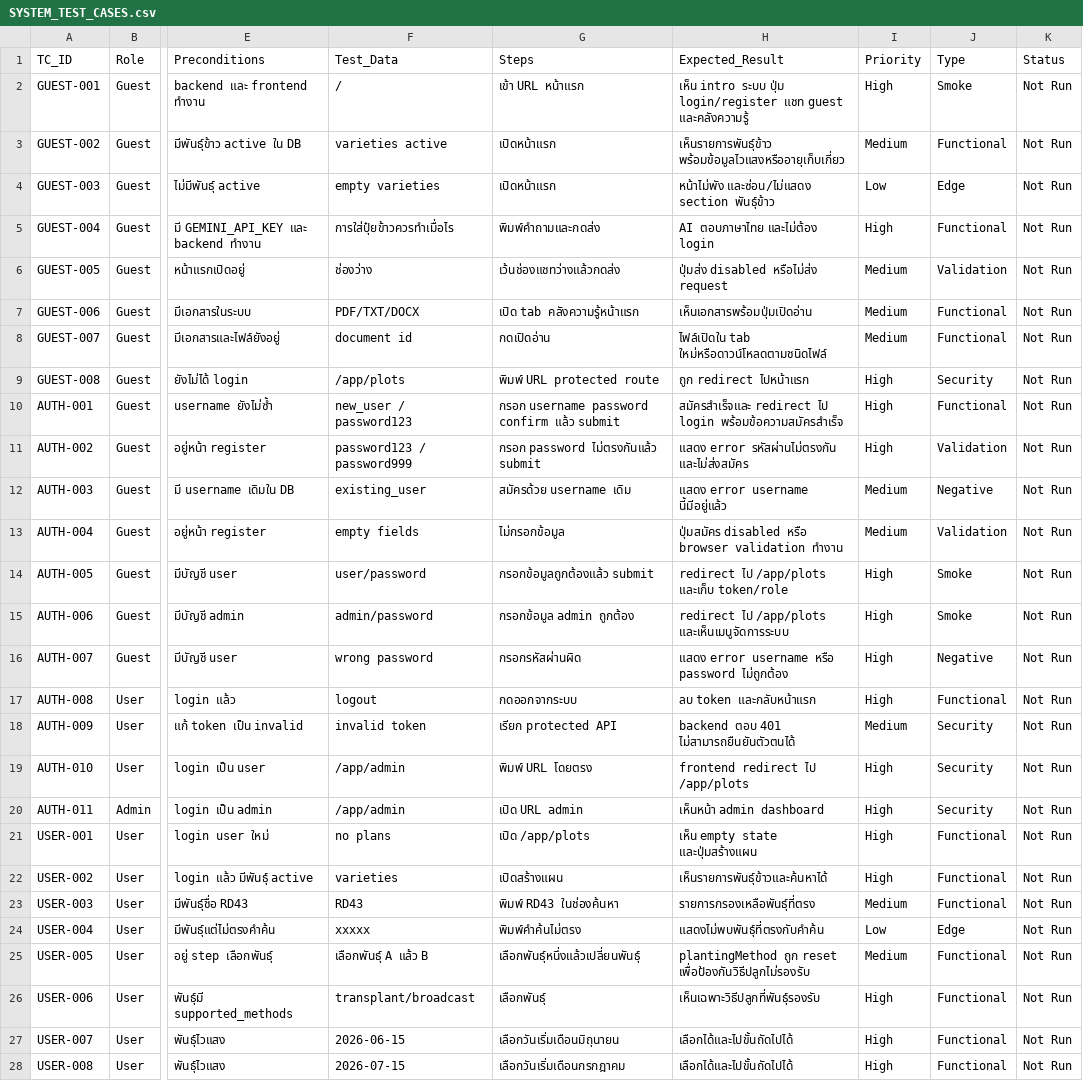
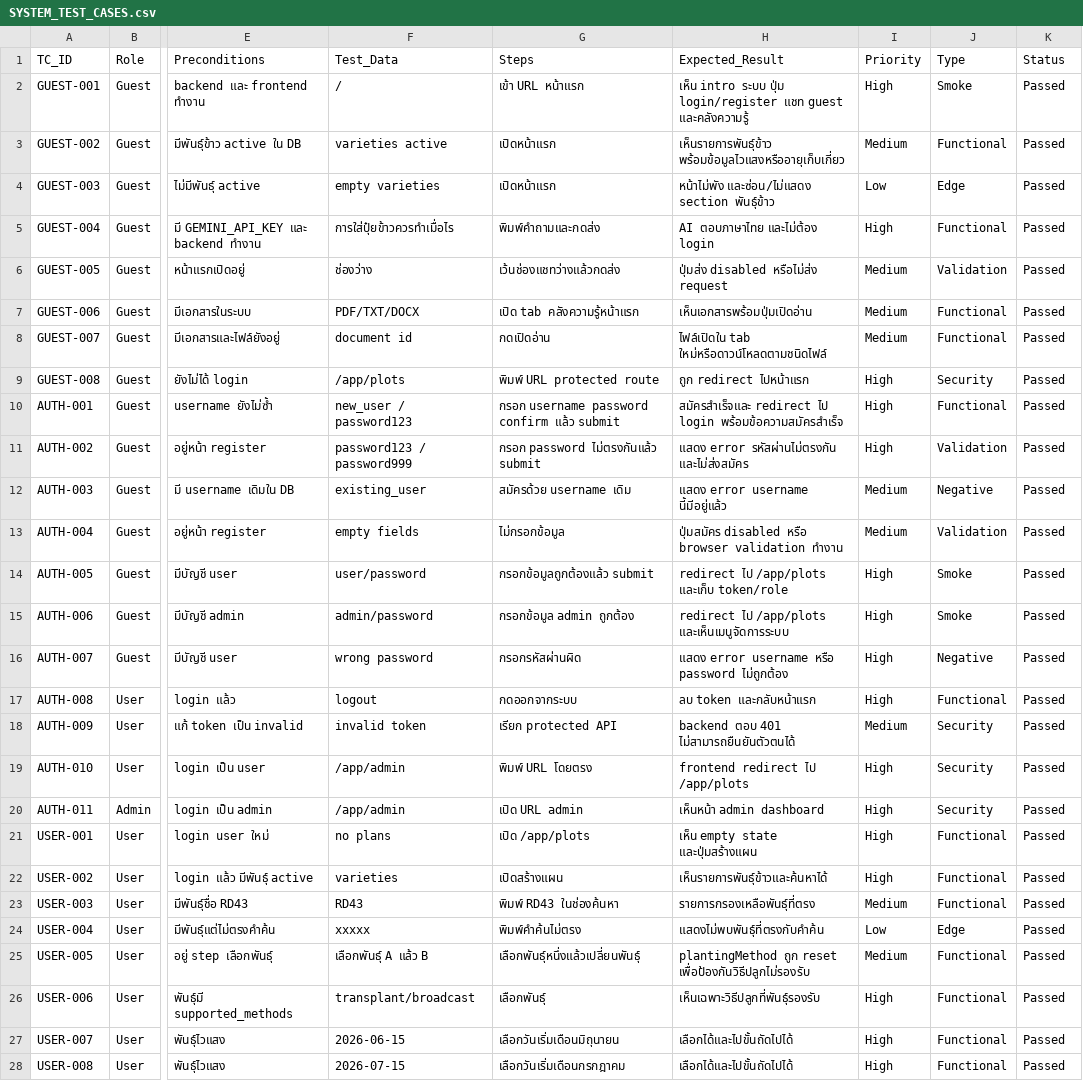
Before and after one commit to Noppanut01/rice-rag-backend, a CSV file: SYSTEM_TEST_CASES.csv, drawn as a sheet; only a part is shown, gaps mark what is left out; the diff covers the shown part only; the diff names each change by its address in the sheet, - before the commit and + after, or states it on an @@ line.

```diff
--- a/SYSTEM_TEST_CASES.csv
+++ b/SYSTEM_TEST_CASES.csv
-K2:K28 (Status): Not Run
+K2:K28 (Status): Passed
```
Also changed, not shown: 109 edited cells elsewhere in this file, 5 other files.
